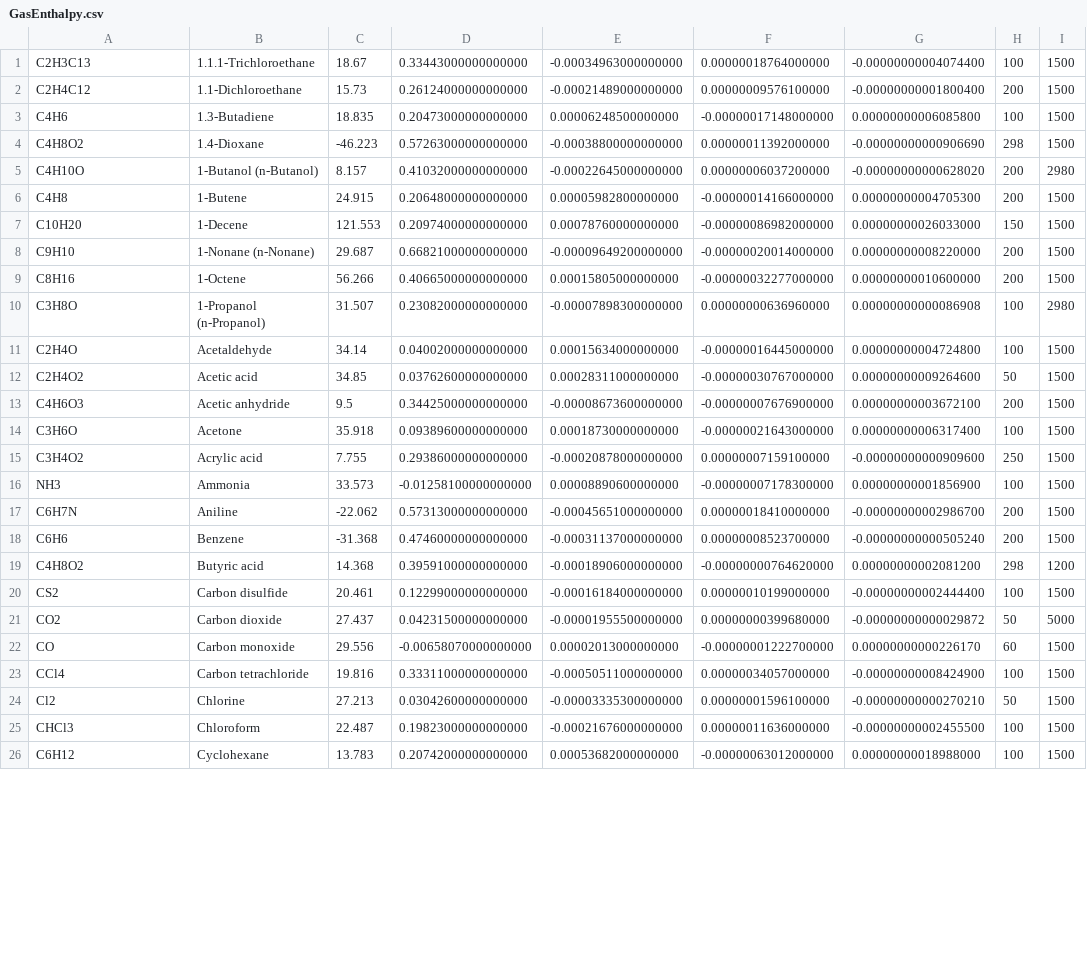
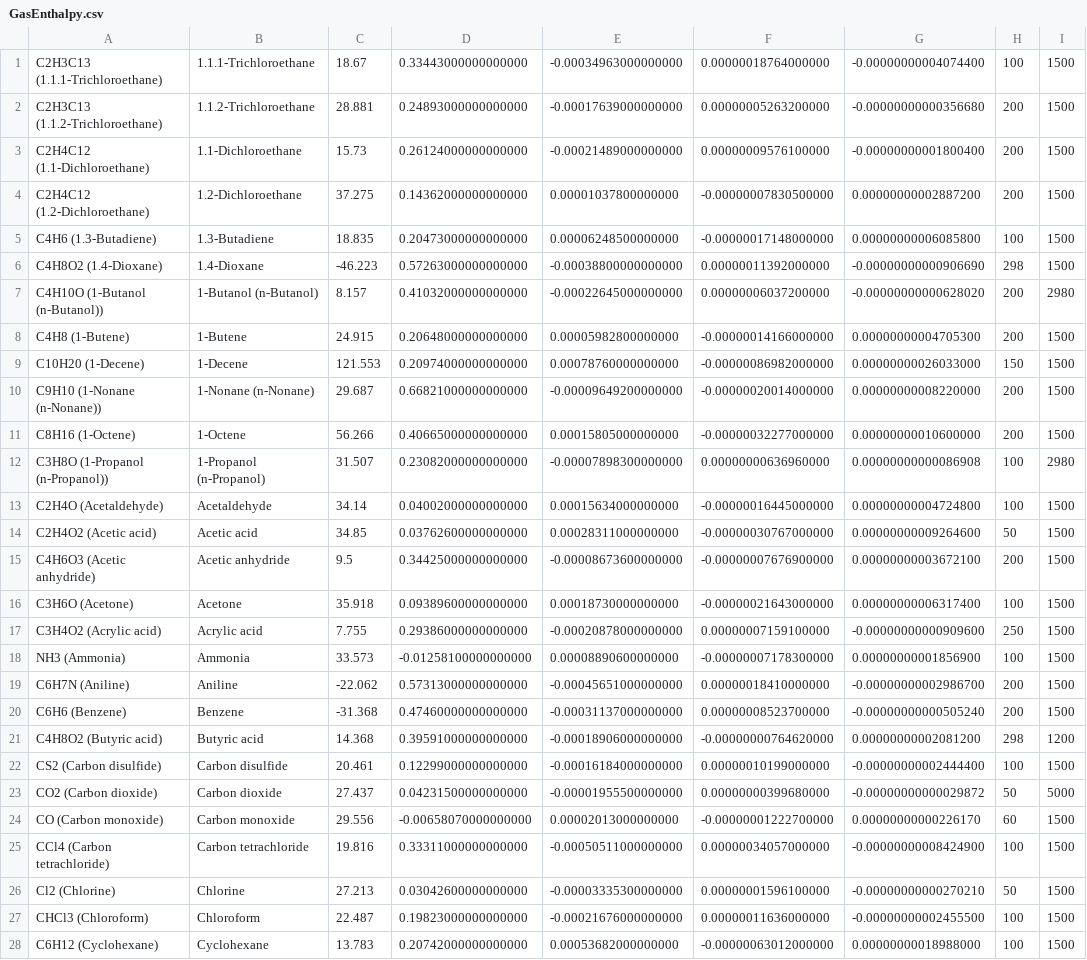
Before and after one commit to ryadmorvan/Chemotar, a CSV file: GasEnthalpy.csv, drawn as a sheet; only a part is shown; addresses are those after the commit; the diff covers the shown part only; the diff names each change by its address in the sheet, - before the commit and + after, or states it on an @@ line.

```diff
--- a/GasEnthalpy.csv
+++ b/GasEnthalpy.csv
-A1: C2H3C13
+A1: C2H3C13 (1.1.1-Trichloroethane)
+row 2: C2H3C13 (1.1.2-Trichloroethane) | 1.1.2-Trichloroethane | 28.881 | 0.24893000000000000 | -0.00017639000000000 | 0.00000005263200000 | -0.00000000000356680 | 200 | 1500
-A3: C2H4C12
+A3: C2H4C12 (1.1-Dichloroethane)
+row 4: C2H4C12 (1.2-Dichloroethane) | 1.2-Dichloroethane | 37.275 | 0.14362000000000000 | 0.00001037800000000 | -0.00000007830500000 | 0.00000000002887200 | 200 | 1500
-A5: C4H6
+A5: C4H6 (1.3-Butadiene)
-A6: C4H8O2
+A6: C4H8O2 (1.4-Dioxane)
-A7: C4H10O
+A7: C4H10O (1-Butanol (n-Butanol))
-A8: C4H8
+A8: C4H8 (1-Butene)
-A9: C10H20
+A9: C10H20 (1-Decene)
-A10: C9H10
+A10: C9H10 (1-Nonane (n-Nonane))
-A11: C8H16
+A11: C8H16 (1-Octene)
-A12: C3H8O
+A12: C3H8O (1-Propanol (n-Propanol))
-A13: C2H4O
+A13: C2H4O (Acetaldehyde)
-A14: C2H4O2
+A14: C2H4O2 (Acetic acid)
-A15: C4H6O3
+A15: C4H6O3 (Acetic anhydride)
-A16: C3H6O
+A16: C3H6O (Acetone)
-A17: C3H4O2
+A17: C3H4O2 (Acrylic acid)
-A18: NH3
+A18: NH3 (Ammonia)
-A19: C6H7N
+A19: C6H7N (Aniline)
-A20: C6H6
+A20: C6H6 (Benzene)
-A21: C4H8O2
+A21: C4H8O2 (Butyric acid)
-A22: CS2
+A22: CS2 (Carbon disulfide)
-A23: CO2
+A23: CO2 (Carbon dioxide)
-A24: CO
+A24: CO (Carbon monoxide)
-A25: CCl4
+A25: CCl4 (Carbon tetrachloride)
-A26: Cl2
+A26: Cl2 (Chlorine)
-A27: CHCl3
+A27: CHCl3 (Chloroform)
-A28: C6H12
+A28: C6H12 (Cyclohexane)
```
Also changed, not shown: 47 edited cells elsewhere in this file, ElliotLiquid.csv, LiquidEnthalpy.csv, 10 other files.
